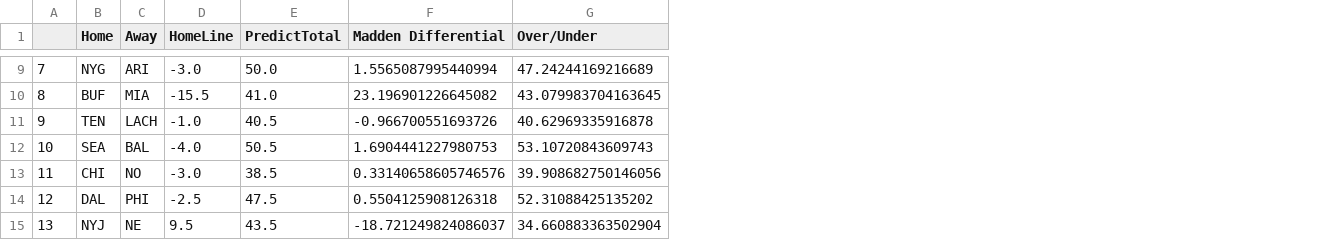
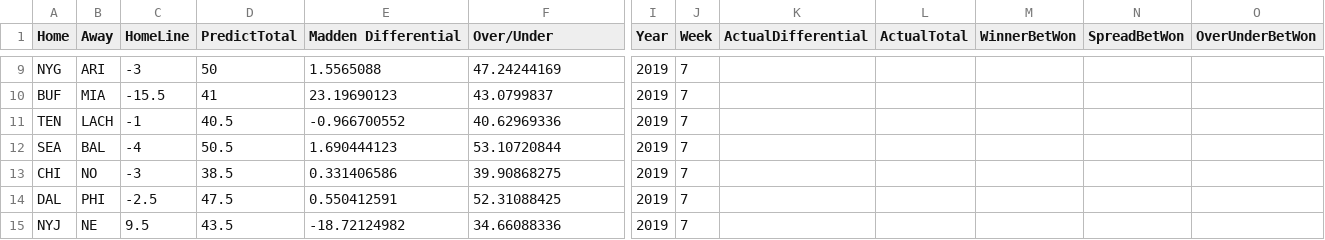
Before and after one commit to campisicharles/NFLProject, a CSV file: Model/Week7Predictions.csv, drawn as a sheet; only a part is shown, gaps mark what is left out; removed rows and columns are numbered as before the commit, all else as after; the diff covers the shown part only; the diff names each change by its address in the sheet, - before the commit and + after, or states it on an @@ line.

```diff
--- a/Model/Week7Predictions.csv
+++ b/Model/Week7Predictions.csv
-column A, rows 9-15: 7 | 8 | 9 | 10 | 11 | 12 | 13
+column I (Year), rows 9-15: all 2019
+column J (Week), rows 9-15: all 7
+column K (ActualDifferential), empty
+column L (ActualTotal), empty
+column M (WinnerBetWon), empty
+column N (SpreadBetWon), empty
+column O (OverUnderBetWon), empty
-C9 (HomeLine): -3.0
+C9 (HomeLine): -3
-D9 (PredictTotal): 50.0
+D9 (PredictTotal): 50
-E9 (Madden Differential): 1.5565087995440994
+E9 (Madden Differential): 1.5565088
-F9 (Over/Under): 47.24244169216689
+F9 (Over/Under): 47.24244169
-D10 (PredictTotal): 41.0
+D10 (PredictTotal): 41
-E10 (Madden Differential): 23.196901226645082
+E10 (Madden Differential): 23.19690123
-F10 (Over/Under): 43.079983704163645
+F10 (Over/Under): 43.0799837
-C11 (HomeLine): -1.0
+C11 (HomeLine): -1
-E11 (Madden Differential): -0.966700551693726
+E11 (Madden Differential): -0.966700552
-F11 (Over/Under): 40.62969335916878
+F11 (Over/Under): 40.62969336
-C12 (HomeLine): -4.0
+C12 (HomeLine): -4
-E12 (Madden Differential): 1.6904441227980753
+E12 (Madden Differential): 1.690444123
-F12 (Over/Under): 53.10720843609743
+F12 (Over/Under): 53.10720844
-C13 (HomeLine): -3.0
+C13 (HomeLine): -3
-E13 (Madden Differential): 0.33140658605746576
+E13 (Madden Differential): 0.331406586
-F13 (Over/Under): 39.908682750146056
+F13 (Over/Under): 39.90868275
-E14 (Madden Differential): 0.5504125908126318
+E14 (Madden Differential): 0.550412591
-F14 (Over/Under): 52.31088425135202
+F14 (Over/Under): 52.31088425
-E15 (Madden Differential): -18.721249824086037
+E15 (Madden Differential): -18.72124982
-F15 (Over/Under): 34.660883363502904
+F15 (Over/Under): 34.66088336
```
Also changed, not shown: 21 edited cells elsewhere in this file, 1 other file.
